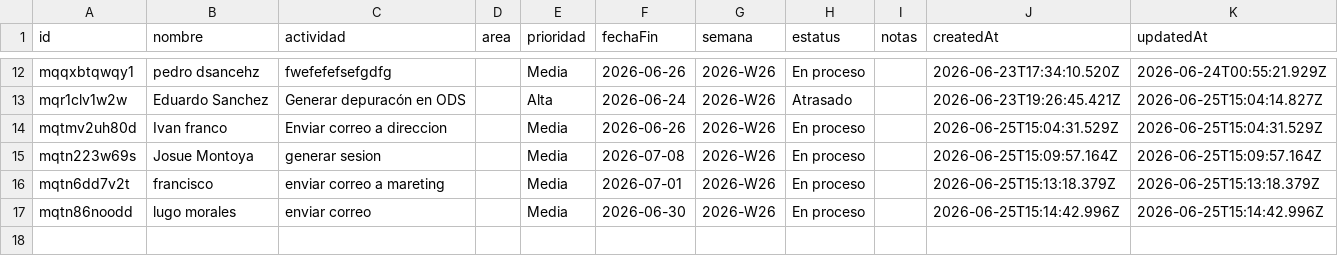
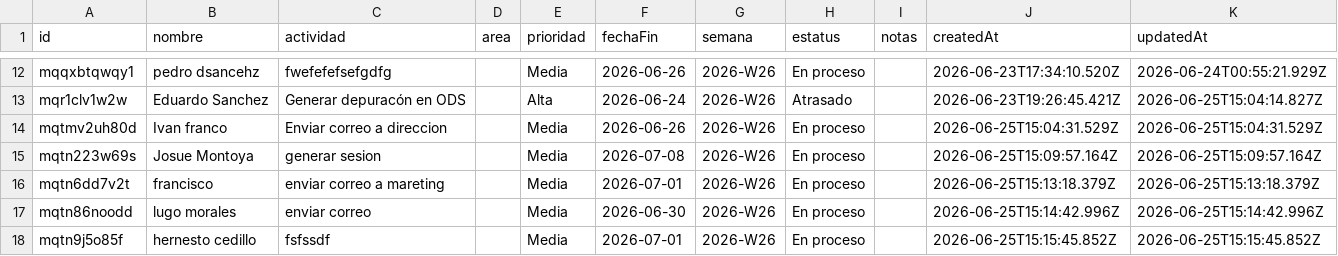
Before and after one commit to DTI-Dashboard/Proyectos, a CSV file: actividades.csv, drawn as a sheet; only a part is shown, gaps mark what is left out.

Commit message:
backup: actividades.csv actualizado desde dashboard

```diff
--- a/actividades.csv
+++ b/actividades.csv
@@ -17 +17,2 @@ id,nombre,actividad,area,prioridad,fechaFin,semana,estatus,notas,createdAt,updat
 "mqtn86noodd","lugo morales","enviar correo","","Media","2026-06-30","2026-W26","En proceso","","2026-06-25T15:14:42.996Z","2026-06-25T15:14:42.996Z"
+"mqtn9j5o85f","hernesto cedillo","fsfssdf","","Media","2026-07-01","2026-W26","En proceso","","2026-06-25T15:15:45.852Z","2026-06-25T15:15:45.852Z"
```
